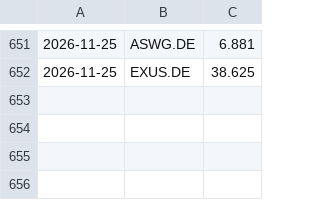
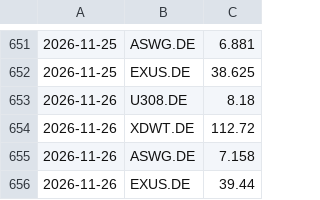
Before and after one commit to lucarizzo-it/stock-monitor, a CSV file: data.csv, drawn as a sheet; only a part is shown, gaps mark what is left out; the diff names each change by its address in the sheet, - before the commit and + after, or states it on an @@ line.

```diff
--- a/data.csv
+++ b/data.csv
+row 653: 2026-11-26 | U308.DE | 8.18
+row 654: 2026-11-26 | XDWT.DE | 112.72
+row 655: 2026-11-26 | ASWG.DE | 7.158
+row 656: 2026-11-26 | EXUS.DE | 39.44
```
